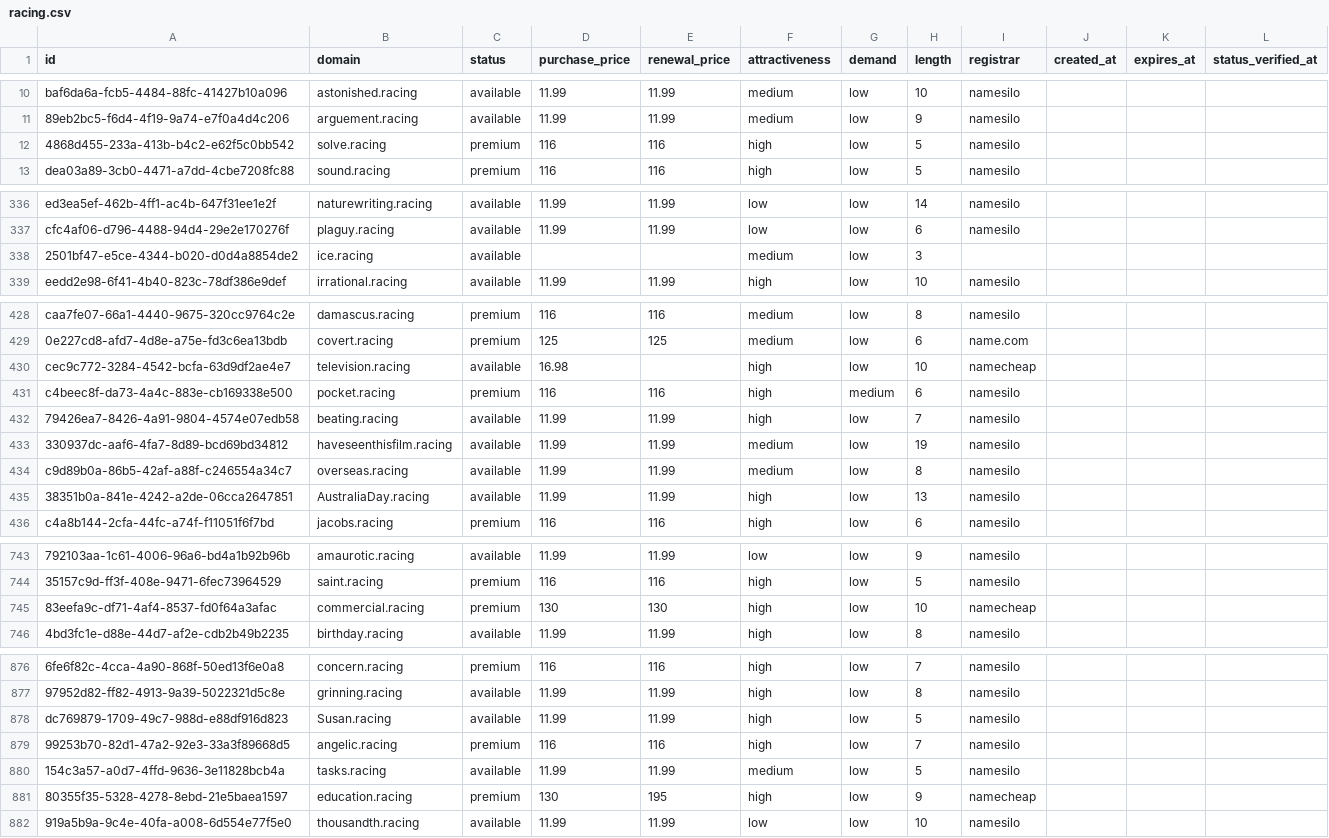
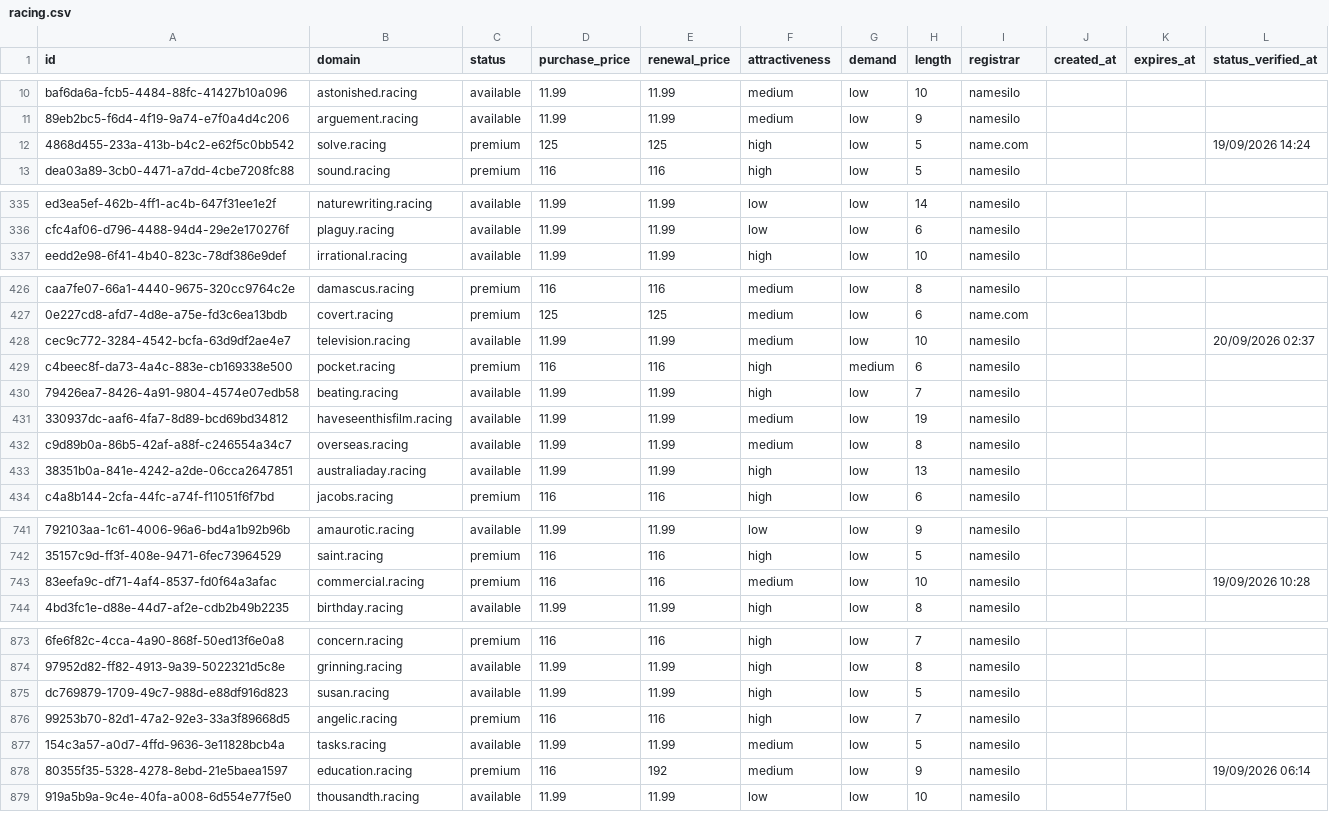
Before and after one commit to UniqueDomains/racing-oneword-domains, a CSV file: racing.csv, drawn as a sheet; only a part is shown, gaps mark what is left out; removed rows and columns are numbered as before the commit, all else as after; the diff covers the shown part only; the diff names each change by its address in the sheet, - before the commit and + after, or states it on an @@ line.

Commit message:
Domains update

```diff
--- a/racing.csv
+++ b/racing.csv
-D12 (purchase_price): 116
+D12 (purchase_price): 125
-E12 (renewal_price): 116
+E12 (renewal_price): 125
-I12 (registrar): namesilo
+I12 (registrar): name.com
-L12 (status_verified_at): (empty)
+L12 (status_verified_at): 19/09/2026 14:24
-row 338: 2501bf47-e5ce-4344-b020-d0d4a8854de2 | ice.racing | available |  |  | medium | low | 3
-D428 (purchase_price): 16.98
+D428 (purchase_price): 11.99
-E428 (renewal_price): (empty)
+E428 (renewal_price): 11.99
-F428 (attractiveness): high
+F428 (attractiveness): medium
-I428 (registrar): namecheap
+I428 (registrar): namesilo
-L428 (status_verified_at): (empty)
+L428 (status_verified_at): 20/09/2026 02:37
-B433 (domain): AustraliaDay.racing
+B433 (domain): australiaday.racing
-D743 (purchase_price): 130
+D743 (purchase_price): 116
-E743 (renewal_price): 130
+E743 (renewal_price): 116
-F743 (attractiveness): high
+F743 (attractiveness): medium
-I743 (registrar): namecheap
+I743 (registrar): namesilo
-L743 (status_verified_at): (empty)
+L743 (status_verified_at): 19/09/2026 10:28
-B875 (domain): Susan.racing
+B875 (domain): susan.racing
-D878 (purchase_price): 130
+D878 (purchase_price): 116
-E878 (renewal_price): 195
+E878 (renewal_price): 192
-F878 (attractiveness): high
+F878 (attractiveness): medium
-I878 (registrar): namecheap
+I878 (registrar): namesilo
-L878 (status_verified_at): (empty)
+L878 (status_verified_at): 19/09/2026 06:14
```
Also changed, not shown: 3 added rows, 2 removed rows and 69 edited cells elsewhere in this file, 4 other files.
